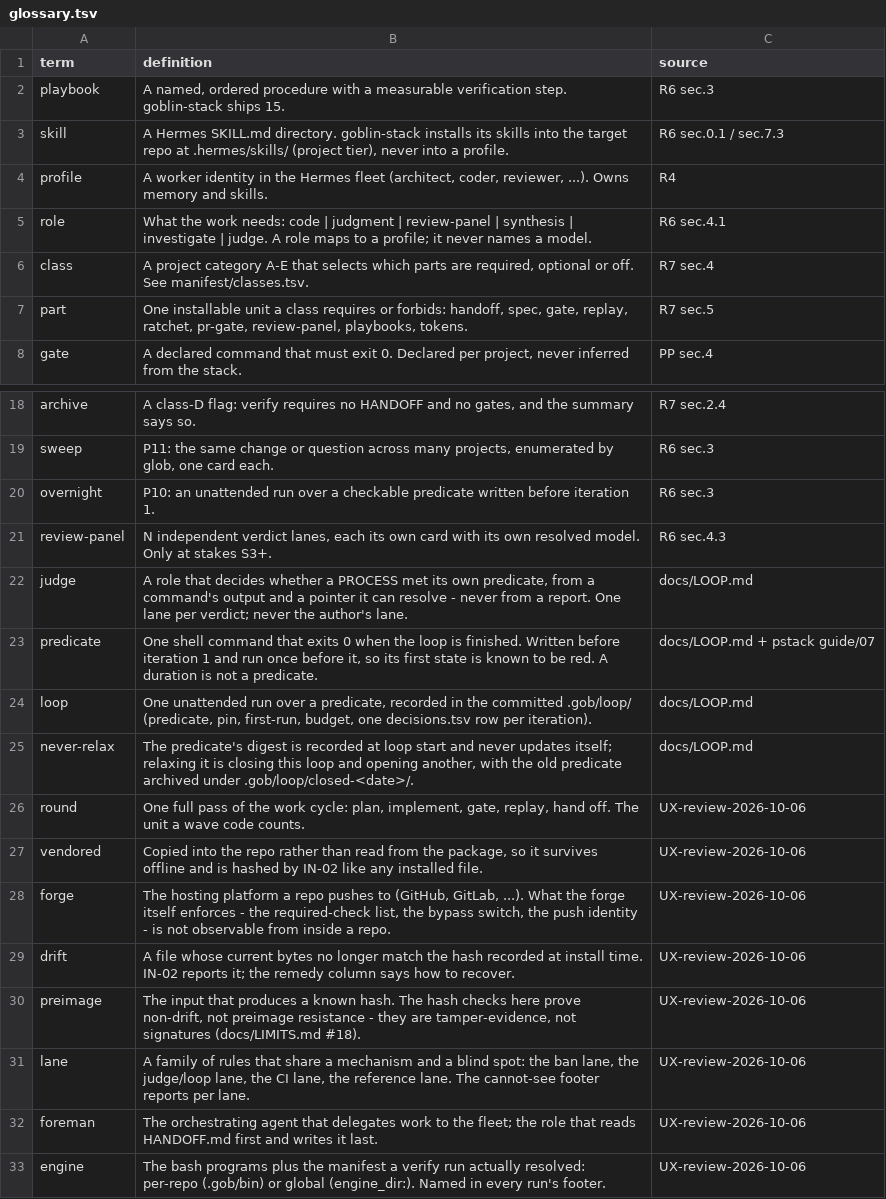
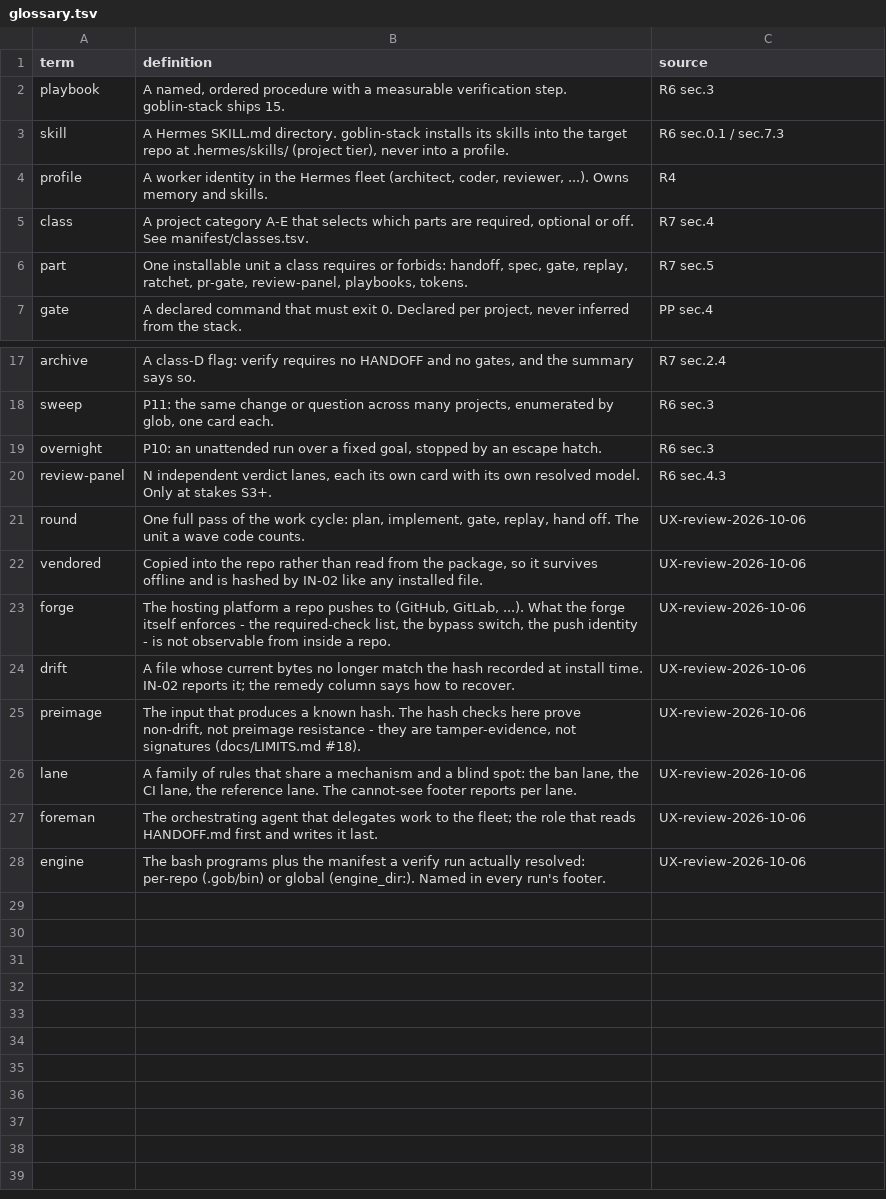
Before and after one commit to harveynguyen33/gobstack, a TSV file: manifest/glossary.tsv, drawn as a sheet; only a part is shown, gaps mark what is left out.

Commit message:
cut(model-role-loop): remove bin/goblin-model, roles.yaml, docs/LOOP.md, docs/ROLES.md; drop MD-01..03/JG-01..03/LP-01..05 rows+controls+builtins; strip the models_file/loop_max_turns config surface; scrub every reference

```diff
--- a/manifest/glossary.tsv
+++ b/manifest/glossary.tsv
@@ -4,3 +4,2 @@ skill	A Hermes SKILL.md directory. goblin-stack installs its skills into the tar
 profile	A worker identity in the Hermes fleet (architect, coder, reviewer, ...). Owns memory and skills.	R4
-role	What the work needs: code | judgment | review-panel | synthesis | investigate | judge. A role maps to a profile; it never names a model.	R6 sec.4.1
 class	A project category A-E that selects which parts are required, optional or off. See manifest/classes.tsv.	R7 sec.4
@@ -19,8 +18,4 @@ archive	A class-D flag: verify requires no HANDOFF and no gates, and the summary
 sweep	P11: the same change or question across many projects, enumerated by glob, one card each.	R6 sec.3
-overnight	P10: an unattended run over a checkable predicate written before iteration 1.	R6 sec.3
+overnight	P10: an unattended run over a fixed goal, stopped by an escape hatch.	R6 sec.3
 review-panel	N independent verdict lanes, each its own card with its own resolved model. Only at stakes S3+.	R6 sec.4.3
-judge	A role that decides whether a PROCESS met its own predicate, from a command's output and a pointer it can resolve - never from a report. One lane per verdict; never the author's lane.	docs/LOOP.md
-predicate	One shell command that exits 0 when the loop is finished. Written before iteration 1 and run once before it, so its first state is known to be red. A duration is not a predicate.	docs/LOOP.md + pstack guide/07
-loop	One unattended run over a predicate, recorded in the committed .gob/loop/ (predicate, pin, first-run, budget, one decisions.tsv row per iteration).	docs/LOOP.md
-never-relax	The predicate's digest is recorded at loop start and never updates itself; relaxing it is closing this loop and opening another, with the old predicate archived under .gob/loop/closed-<date>/.	docs/LOOP.md
 round	One full pass of the work cycle: plan, implement, gate, replay, hand off. The unit a wave code counts.	UX-review-2026-10-06
@@ -30,3 +25,3 @@ drift	A file whose current bytes no longer match the hash recorded at install ti
 preimage	The input that produces a known hash. The hash checks here prove non-drift, not preimage resistance - they are tamper-evidence, not signatures (docs/LIMITS.md #18).	UX-review-2026-10-06
-lane	A family of rules that share a mechanism and a blind spot: the ban lane, the judge/loop lane, the CI lane, the reference lane. The cannot-see footer reports per lane.	UX-review-2026-10-06
+lane	A family of rules that share a mechanism and a blind spot: the ban lane, the CI lane, the reference lane. The cannot-see footer reports per lane.	UX-review-2026-10-06
 foreman	The orchestrating agent that delegates work to the fleet; the role that reads HANDOFF.md first and writes it last.	UX-review-2026-10-06
```
Also changed, not shown: manifest/playbooks.tsv, 45 other files.
